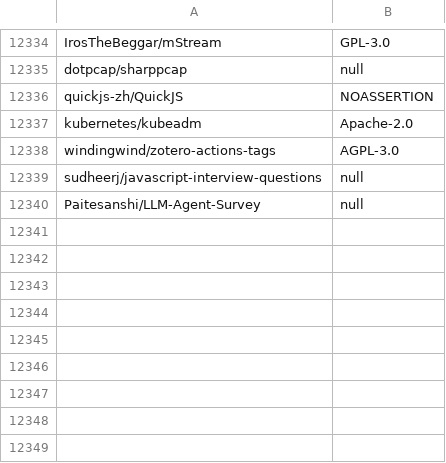
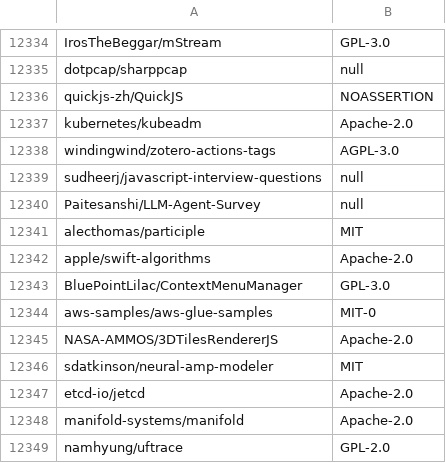
Before and after one commit to surprisetalk/licensure, a CSV file: licenses.csv, drawn as a sheet; only a part is shown, gaps mark what is left out.

```diff
--- a/licenses.csv
+++ b/licenses.csv
@@ -12340 +12340,10 @@ sudheerj/javascript-interview-questions,null
 Paitesanshi/LLM-Agent-Survey,null
+alecthomas/participle,MIT
+apple/swift-algorithms,Apache-2.0
+BluePointLilac/ContextMenuManager,GPL-3.0
+aws-samples/aws-glue-samples,MIT-0
+NASA-AMMOS/3DTilesRendererJS,Apache-2.0
+sdatkinson/neural-amp-modeler,MIT
+etcd-io/jetcd,Apache-2.0
+manifold-systems/manifold,Apache-2.0
+namhyung/uftrace,GPL-2.0
```
Also changed, not shown: 2 other files.
